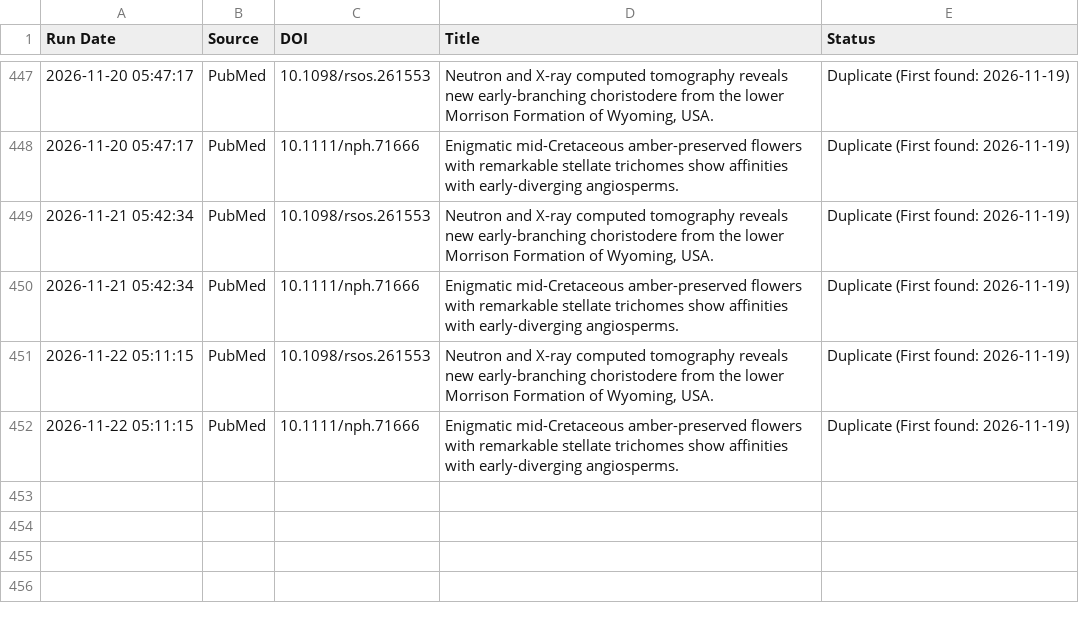
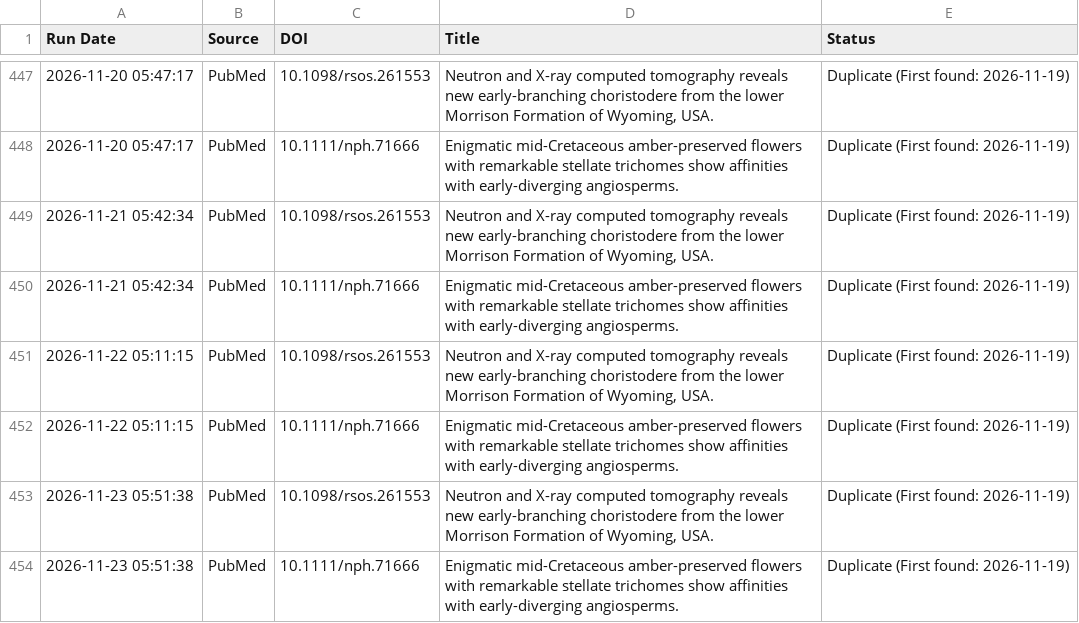
Before and after one commit to freitas-lucas/fossil_searcher, a CSV file: data/run_log.csv, drawn as a sheet; only a part is shown, gaps mark what is left out; the diff names each change by its address in the sheet, - before the commit and + after, or states it on an @@ line.

```diff
--- a/data/run_log.csv
+++ b/data/run_log.csv
+row 453: 2026-11-23 05:51:38 | PubMed | 10.1098/rsos.261553 | Neutron and X-ray computed tomography reveals new early-branching choristodere from the lower Morrison Formation of Wyoming, USA. | Duplicate (First found: 2026-11-19)
+row 454: 2026-11-23 05:51:38 | PubMed | 10.1111/nph.71666 | Enigmatic mid-Cretaceous amber-preserved flowers with remarkable stellate trichomes show affinities with early-diverging angiosperms. | Duplicate (First found: 2026-11-19)
```
